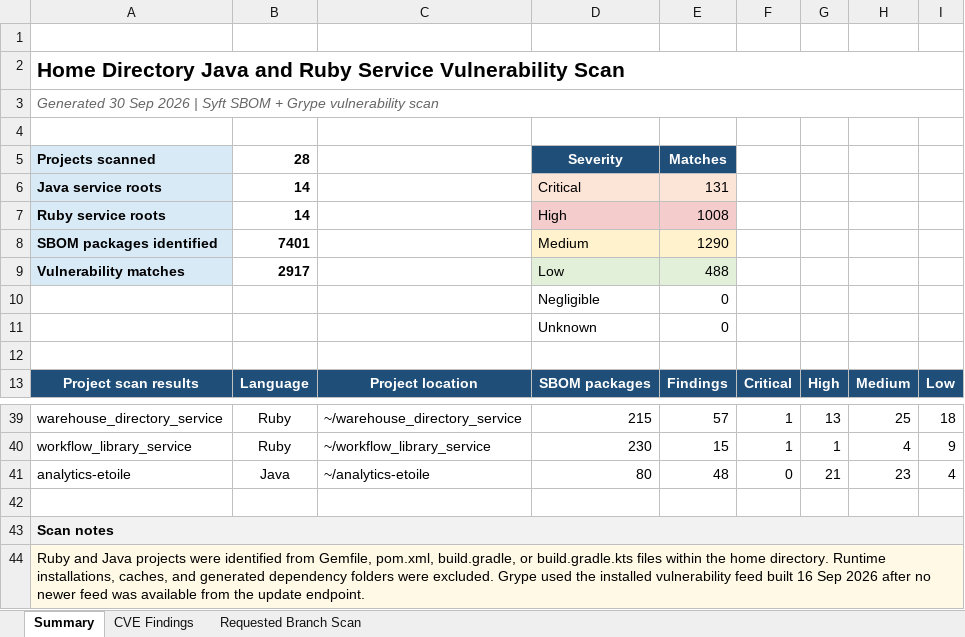
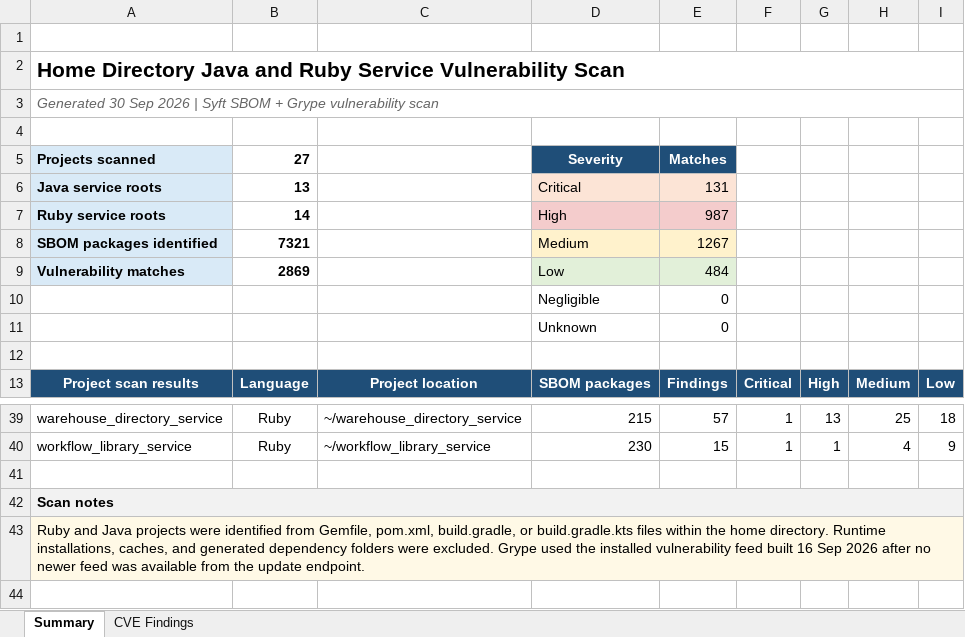
Before and after one commit to sreekar1992/project, an Excel workbook: outputs/cve-scan-20260930/intellij_cve_scan.xlsx, sheet Summary, drawn as a sheet; only a part is shown, gaps mark what is left out; values as stored, in another font and other column widths than the file's, no borders; the diff names each change by its address in the sheet, - before the commit and + after, or states it on an @@ line.

```diff
--- a/outputs/cve-scan-20260930/intellij_cve_scan.xlsx (sheet Summary)
+++ b/outputs/cve-scan-20260930/intellij_cve_scan.xlsx (sheet Summary)
-sheet tab: Requested Branch Scan
-B5: 28
+B5: 27
-B6: 14
+B6: 13
-E7: 1008
+E7: 987
-B8: 7401
+B8: 7321
-E8: 1290
+E8: 1267
-B9: 2917
+B9: 2869
-E9: 488
+E9: 484
-row 41: analytics-etoile | Java | ~/analytics-etoile | 80 | 48 | 0 | 21 | 23 | 4
```
Also changed, not shown: sheet CVE Findings, 29 other files.
